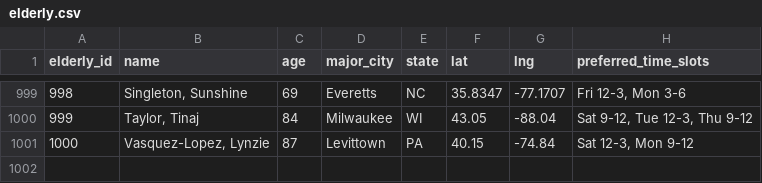
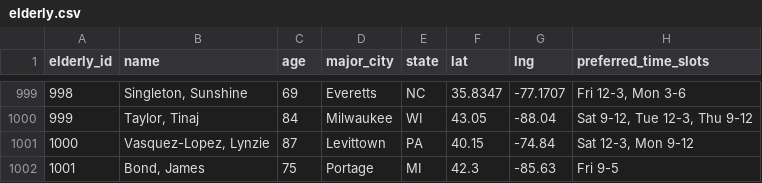
Before and after one commit to Munkh976/CareMatch, a CSV file: elderly.csv, drawn as a sheet; only a part is shown, gaps mark what is left out; the diff names each change by its address in the sheet, - before the commit and + after, or states it on an @@ line.

Commit message:
elderly reg chatbot

```diff
--- a/elderly.csv
+++ b/elderly.csv
+row 1002: 1001 | Bond, James | 75 | Portage | MI | 42.3 | -85.63 | Fri 9-5
```
Also changed, not shown: 4 other files.
